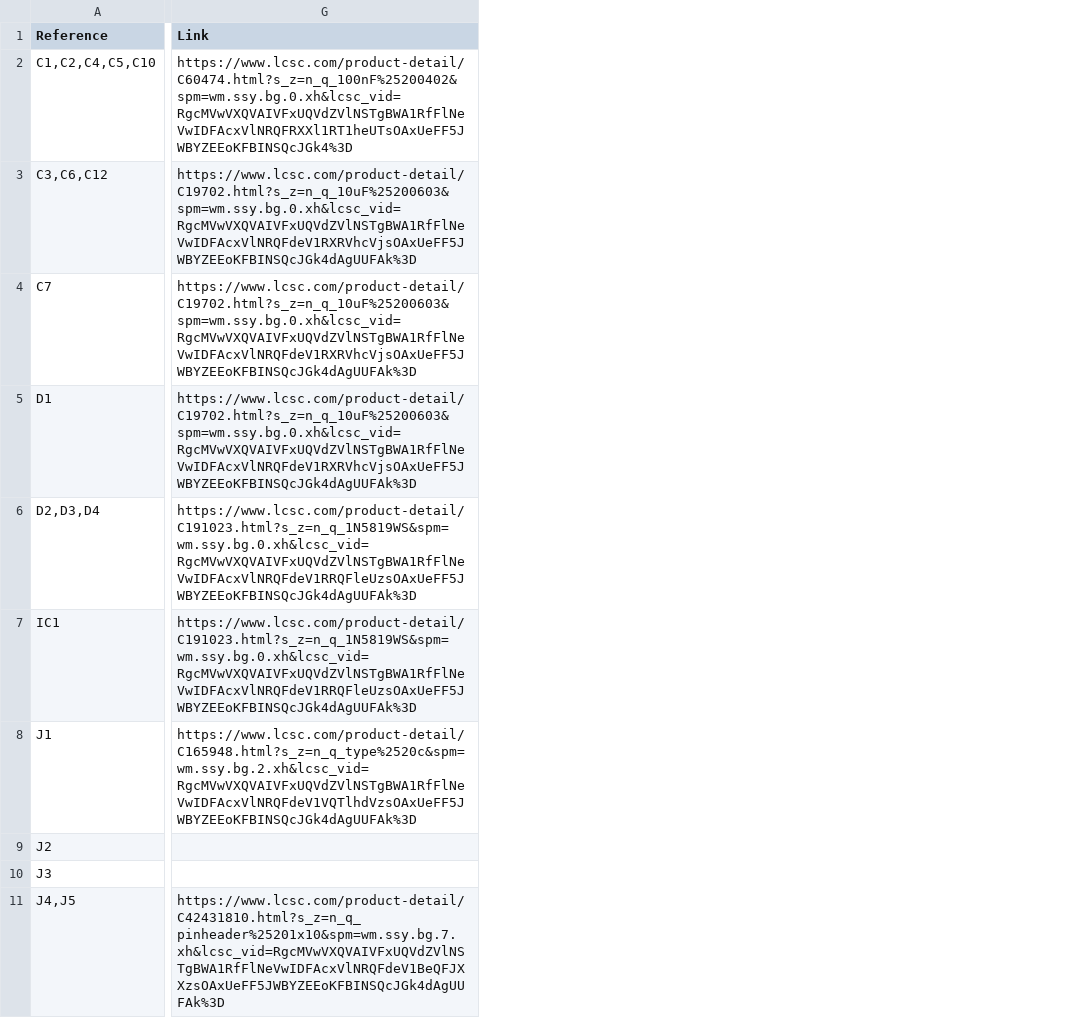
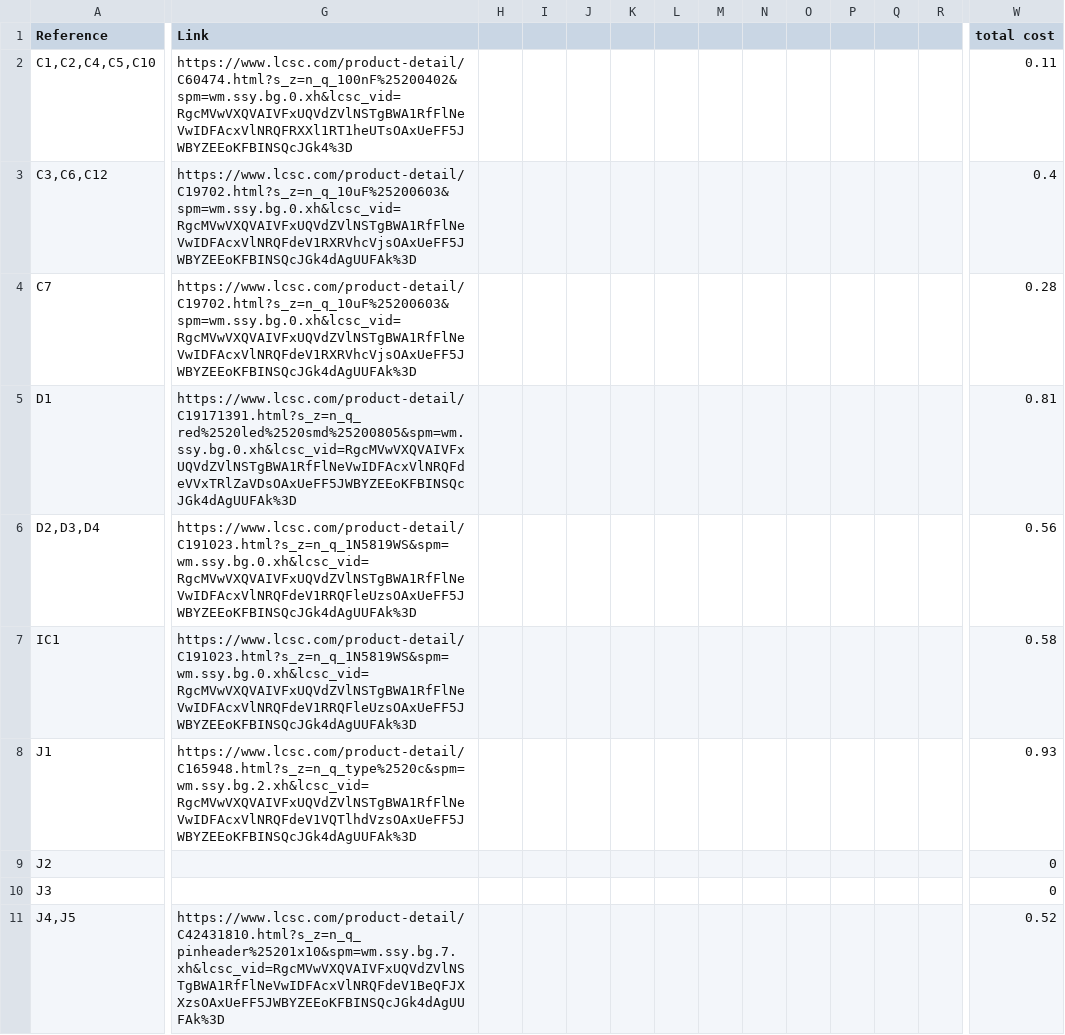
Before and after one commit to NarrowJS/solar-devboard, a CSV file: BOM.csv, drawn as a sheet; only a part is shown, gaps mark what is left out; the diff covers the shown part only; the diff names each change by its address in the sheet, - before the commit and + after, or states it on an @@ line.

```diff
--- a/BOM.csv
+++ b/BOM.csv
+column H, empty
+column I, empty
+column J, empty
+column K, empty
+column L, empty
+column M, empty
+column N, empty
+column O, empty
+column P, empty
+column Q, empty
+column R, empty
+column W (total cost), rows 2-11: 0.11 | 0.4 | 0.28 | 0.81 | 0.56 | 0.58 | 0.93 | 0 | 0 | 0.52
-G5 (Link): https://www.lcsc.com/product-detail/C19702.html?s_z=n_q_10uF%25200603&spm=wm.ssy.bg.0.xh&lcsc_vid=RgcMVwVXQVAIVFxUQVdZVlNSTgBWA1RfFlNeVwIDFAcxVlNRQFdeV1RXRVhcVjsOAxUeFF5JWBYZEEoKFBINSQcJGk4dAgUUFAk%3D
+G5 (Link): https://www.lcsc.com/product-detail/C19171391.html?s_z=n_q_red%2520led%2520smd%25200805&spm=wm.ssy.bg.0.xh&lcsc_vid=RgcMVwVXQVAIVFxUQVdZVlNSTgBWA1RfFlNeVwIDFAcxVlNRQFdeVVxTRlZaVDsOAxUeFF5JWBYZEEoKFBINSQcJGk4dAgUUFAk%3D
```
Also changed, not shown: 4 added columns elsewhere in this file, 1 other file.
